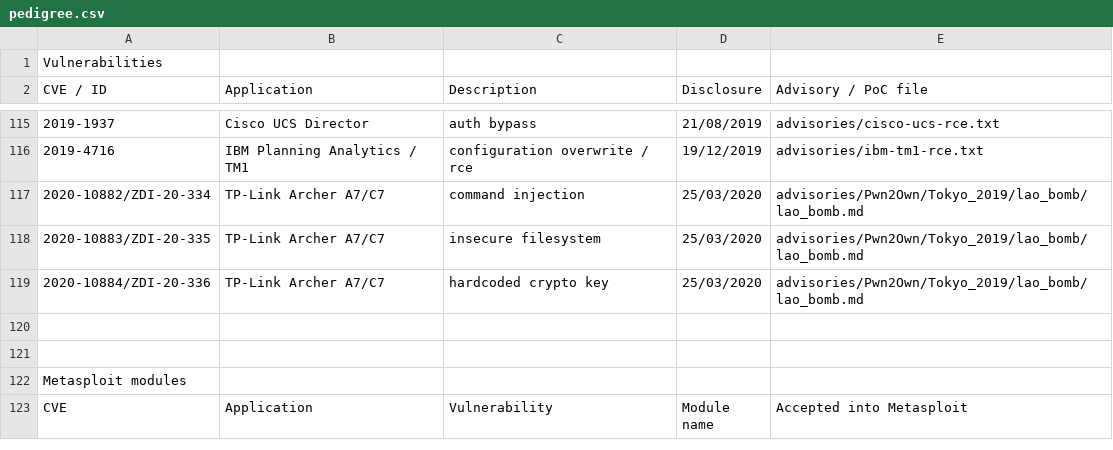
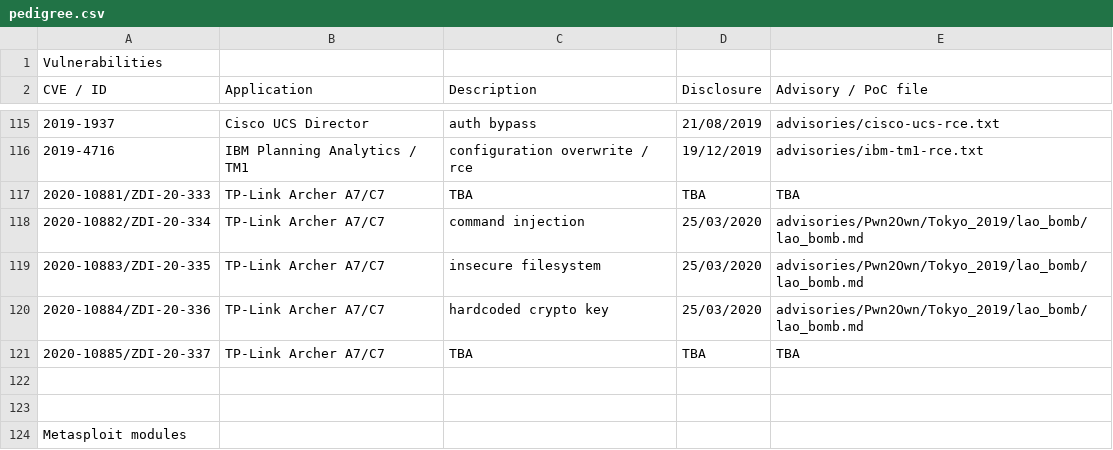
Before and after one commit to pedrib/PoC, a CSV file: pedigree.csv, drawn as a sheet; only a part is shown, gaps mark what is left out; the shorter side is filled out with more unchanged rows; the diff names each change by its address in the sheet, - before the commit and + after, or states it on an @@ line.

Commit message:
Update pedigree.csv

```diff
--- a/pedigree.csv
+++ b/pedigree.csv
+row 117: 2020-10881/ZDI-20-333 | TP-Link Archer A7/C7 | TBA | TBA | TBA
+row 121: 2020-10885/ZDI-20-337 | TP-Link Archer A7/C7 | TBA | TBA | TBA
```
